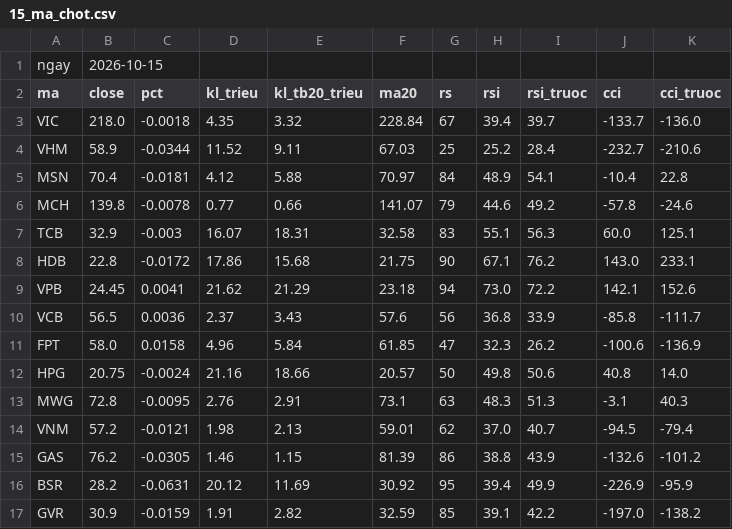
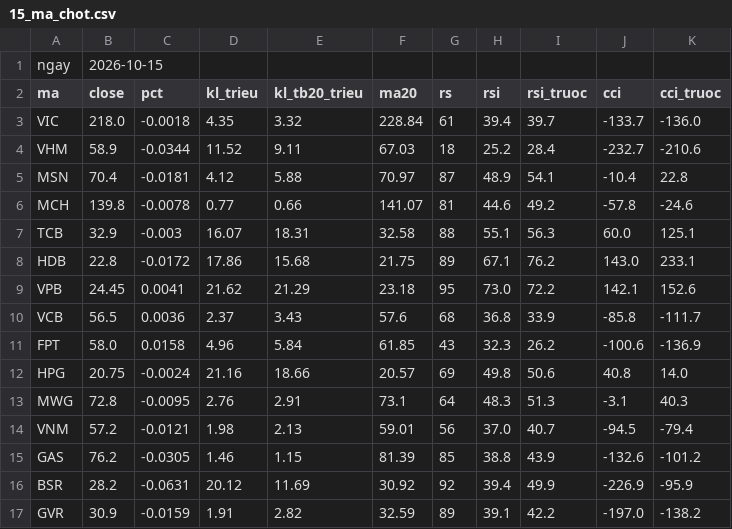
Before and after one commit to quangn1975/do-rong-hose, a CSV file: data/15_ma_chot.csv, drawn as a sheet.

```diff
--- a/data/15_ma_chot.csv
+++ b/data/15_ma_chot.csv
@@ -2,16 +2,16 @@ ngay,2026-10-15,,,,,,,,,
 ma,close,pct,kl_trieu,kl_tb20_trieu,ma20,rs,rsi,rsi_truoc,cci,cci_truoc
-VIC,218.0,-0.0018,4.35,3.32,228.84,67,39.4,39.7,-133.7,-136.0
-VHM,58.9,-0.0344,11.52,9.11,67.03,25,25.2,28.4,-232.7,-210.6
-MSN,70.4,-0.0181,4.12,5.88,70.97,84,48.9,54.1,-10.4,22.8
-MCH,139.8,-0.0078,0.77,0.66,141.07,79,44.6,49.2,-57.8,-24.6
-TCB,32.9,-0.003,16.07,18.31,32.58,83,55.1,56.3,60.0,125.1
-HDB,22.8,-0.0172,17.86,15.68,21.75,90,67.1,76.2,143.0,233.1
-VPB,24.45,0.0041,21.62,21.29,23.18,94,73.0,72.2,142.1,152.6
-VCB,56.5,0.0036,2.37,3.43,57.6,56,36.8,33.9,-85.8,-111.7
-FPT,58.0,0.0158,4.96,5.84,61.85,47,32.3,26.2,-100.6,-136.9
-HPG,20.75,-0.0024,21.16,18.66,20.57,50,49.8,50.6,40.8,14.0
-MWG,72.8,-0.0095,2.76,2.91,73.1,63,48.3,51.3,-3.1,40.3
-VNM,57.2,-0.0121,1.98,2.13,59.01,62,37.0,40.7,-94.5,-79.4
-GAS,76.2,-0.0305,1.46,1.15,81.39,86,38.8,43.9,-132.6,-101.2
-BSR,28.2,-0.0631,20.12,11.69,30.92,95,39.4,49.9,-226.9,-95.9
-GVR,30.9,-0.0159,1.91,2.82,32.59,85,39.1,42.2,-197.0,-138.2
+VIC,218.0,-0.0018,4.35,3.32,228.84,61,39.4,39.7,-133.7,-136.0
+VHM,58.9,-0.0344,11.52,9.11,67.03,18,25.2,28.4,-232.7,-210.6
+MSN,70.4,-0.0181,4.12,5.88,70.97,87,48.9,54.1,-10.4,22.8
+MCH,139.8,-0.0078,0.77,0.66,141.07,81,44.6,49.2,-57.8,-24.6
+TCB,32.9,-0.003,16.07,18.31,32.58,88,55.1,56.3,60.0,125.1
+HDB,22.8,-0.0172,17.86,15.68,21.75,89,67.1,76.2,143.0,233.1
+VPB,24.45,0.0041,21.62,21.29,23.18,95,73.0,72.2,142.1,152.6
+VCB,56.5,0.0036,2.37,3.43,57.6,68,36.8,33.9,-85.8,-111.7
+FPT,58.0,0.0158,4.96,5.84,61.85,43,32.3,26.2,-100.6,-136.9
+HPG,20.75,-0.0024,21.16,18.66,20.57,69,49.8,50.6,40.8,14.0
+MWG,72.8,-0.0095,2.76,2.91,73.1,64,48.3,51.3,-3.1,40.3
+VNM,57.2,-0.0121,1.98,2.13,59.01,56,37.0,40.7,-94.5,-79.4
+GAS,76.2,-0.0305,1.46,1.15,81.39,85,38.8,43.9,-132.6,-101.2
+BSR,28.2,-0.0631,20.12,11.69,30.92,92,39.4,49.9,-226.9,-95.9
+GVR,30.9,-0.0159,1.91,2.82,32.59,89,39.1,42.2,-197.0,-138.2
```
